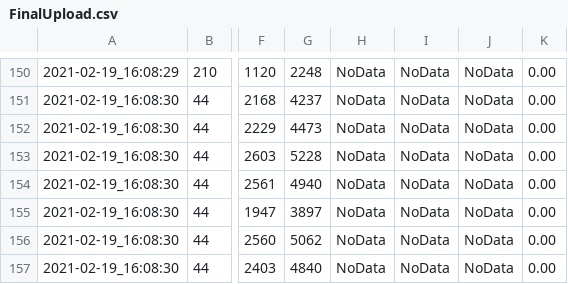
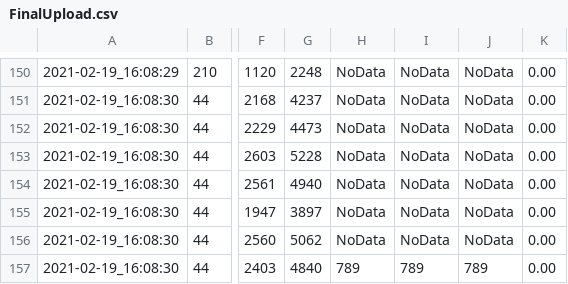
Before and after one commit to gujaratibapu/csvfile, a CSV file: FinalUpload.csv, drawn as a sheet; only a part is shown, gaps mark what is left out; the diff names each change by its address in the sheet, - before the commit and + after, or states it on an @@ line.

Commit message:
Update

```diff
--- a/FinalUpload.csv
+++ b/FinalUpload.csv
-H157: NoData
+H157: 789
-I157: NoData
+I157: 789
-J157: NoData
+J157: 789
```
